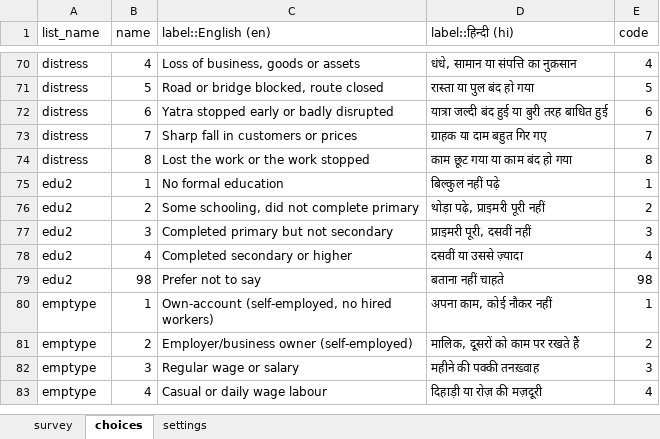
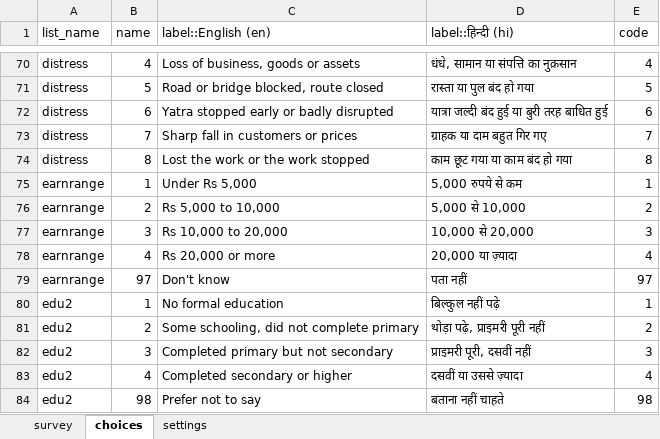
Before and after one commit to royTrains/Livelihood_survey, an Excel workbook: Kedarnath_final_kobo.xlsx, sheet choices, drawn as a sheet; only a part is shown, gaps mark what is left out; the shorter side is filled out with more unchanged rows; values as stored, in another font and other column widths than the file's, no borders; the diff names each change by its address in the sheet, - before the commit and + after, or states it on an @@ line.

```diff
--- a/Kedarnath_final_kobo.xlsx (sheet choices)
+++ b/Kedarnath_final_kobo.xlsx (sheet choices)
+row 75: earnrange | 1 | Under Rs 5,000 | 5,000 रुपये से कम | 1
+row 76: earnrange | 2 | Rs 5,000 to 10,000 | 5,000 से 10,000 | 2
+row 77: earnrange | 3 | Rs 10,000 to 20,000 | 10,000 से 20,000 | 3
+row 78: earnrange | 4 | Rs 20,000 or more | 20,000 या ज़्यादा | 4
+row 79: earnrange | 97 | Don't know | पता नहीं | 97
```
Also changed, not shown: sheet survey, Question_register.xlsx, 8 other files.
